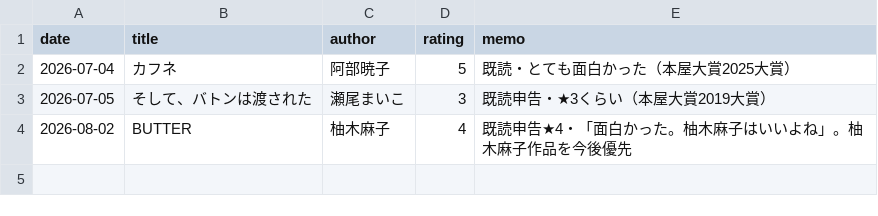
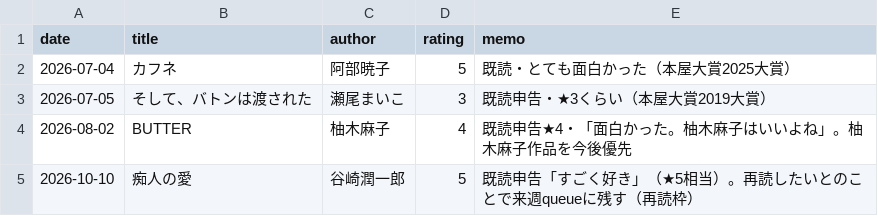
Before and after one commit to byshirahase-dot/ipad-photo-frame, a CSV file: osaka-library-family-reserve/data/mom/history.csv, drawn as a sheet.

```diff
--- a/osaka-library-family-reserve/data/mom/history.csv
+++ b/osaka-library-family-reserve/data/mom/history.csv
@@ -4 +4,2 @@ date,title,author,rating,memo
 2026-08-02,BUTTER,柚木麻子,4,既読申告★4・「面白かった。柚木麻子はいいよね」。柚木麻子作品を今後優先
+2026-10-10,痴人の愛,谷崎潤一郎,5,既読申告「すごく好き」（★5相当）。再読したいとのことで来週queueに残す（再読枠）
```
Also changed, not shown: 2 other files.
